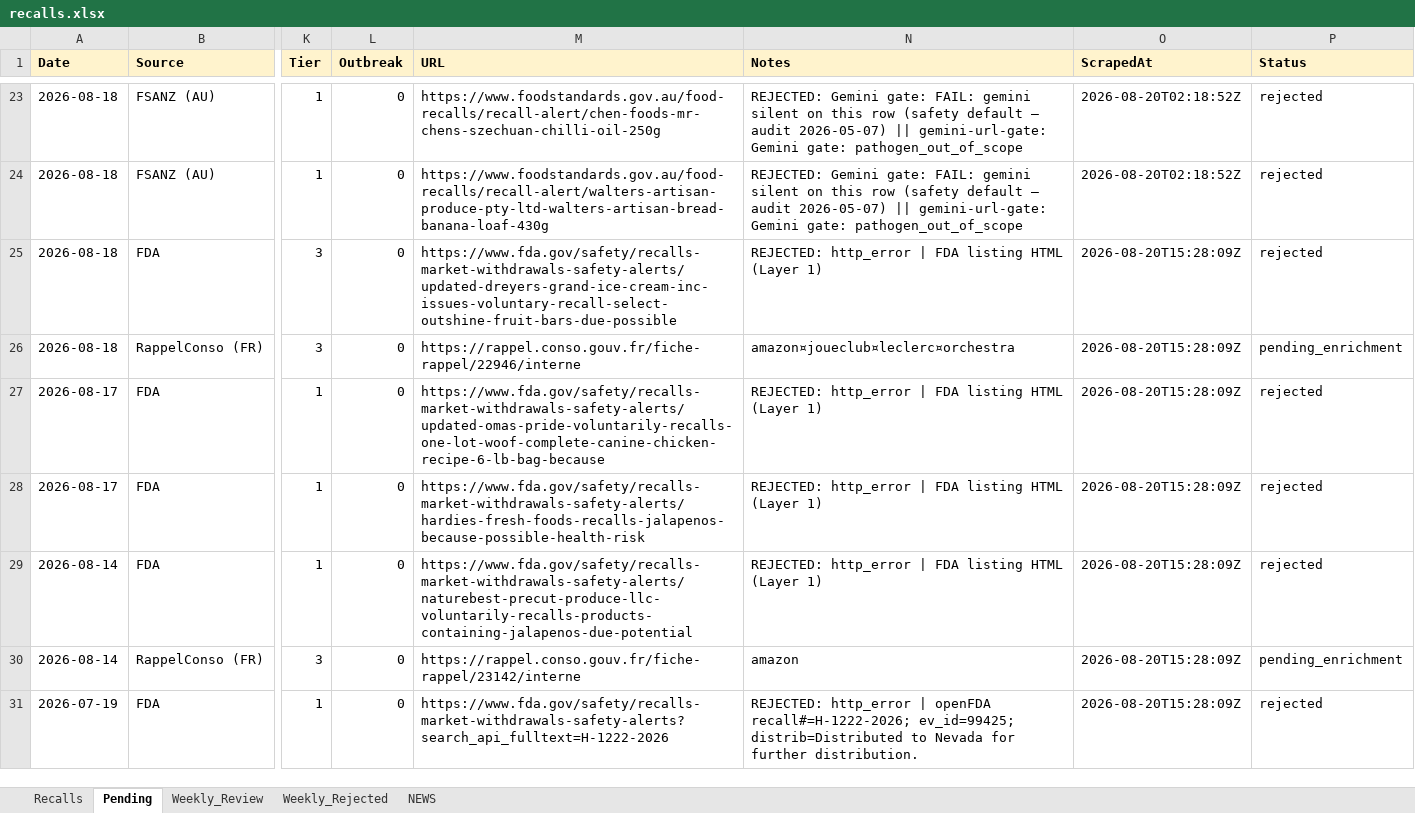
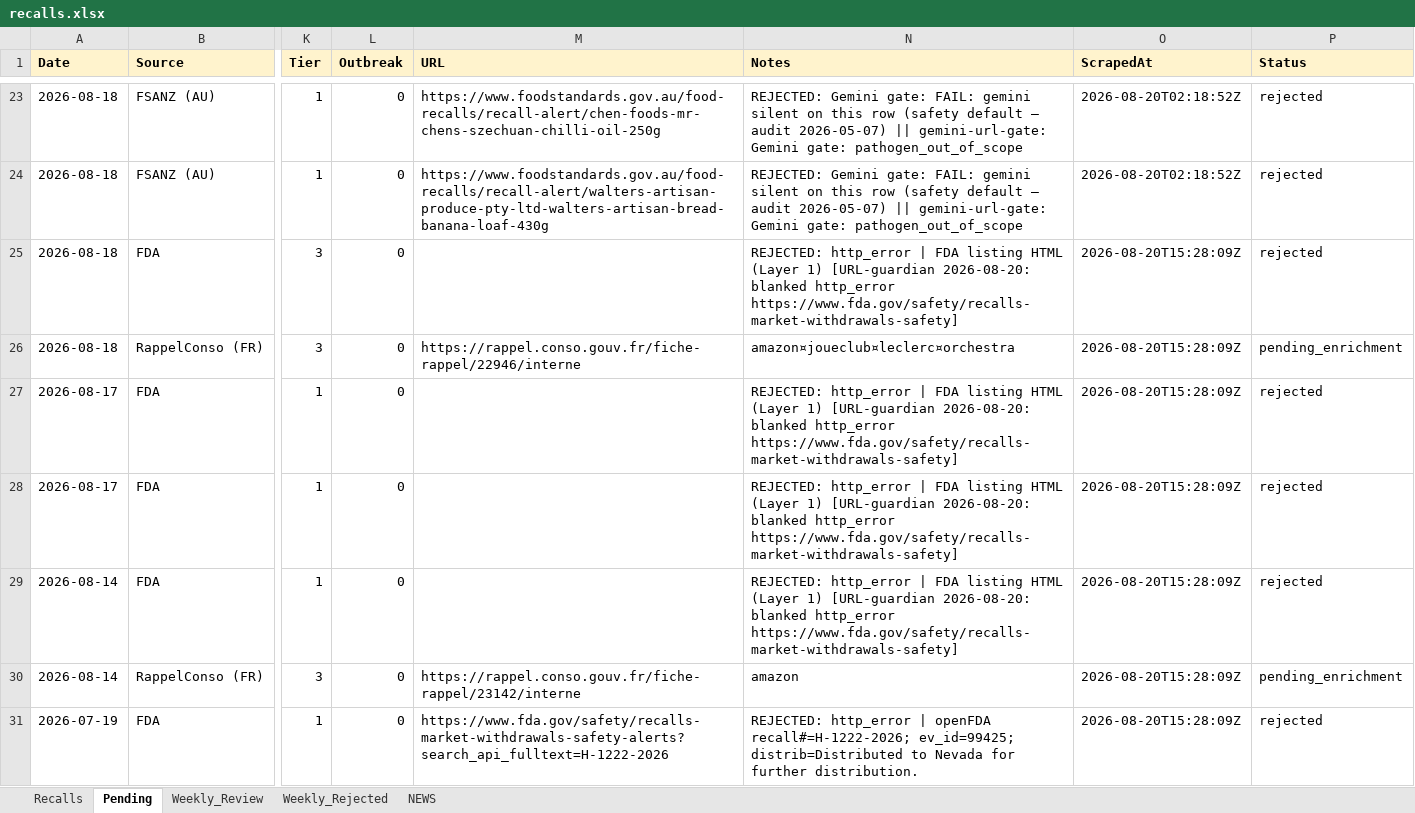
Before and after one commit to Visitune/FOOD-SAFETY-HORIZON-SCAN, an Excel workbook: docs/data/recalls.xlsx, sheet Pending, drawn as a sheet; only a part is shown, gaps mark what is left out; values as stored, in another font and other column widths than the file's, no borders; the diff names each change by its address in the sheet, - before the commit and + after, or states it on an @@ line.

Commit message:
URL guardian @ 2026-08-20 17:18 UTC

```diff
--- a/docs/data/recalls.xlsx (sheet Pending)
+++ b/docs/data/recalls.xlsx (sheet Pending)
-M25 (URL): https://www.fda.gov/safety/recalls-market-withdrawals-safety-alerts/updated-dreyers-grand-ice-cream-inc-issues-voluntary-recall-select-outshine-fruit-bars-due-possible
+M25 (URL): (empty)
-N25 (Notes): …(Layer 1)
+N25 (Notes): …(Layer 1) [URL-guardian 2026-08-20: blanked http_error https://www.fda.gov/safety/recalls-market-withdrawals-safety]
-M27 (URL): https://www.fda.gov/safety/recalls-market-withdrawals-safety-alerts/updated-omas-pride-voluntarily-recalls-one-lot-woof-complete-canine-chicken-recipe-6-lb-bag-because
+M27 (URL): (empty)
-N27:N29 (Notes): …(Layer 1)
+N27:N29 (Notes): …(Layer 1) [URL-guardian 2026-08-20: blanked http_error https://www.fda.gov/safety/recalls-market-withdrawals-safety]
-M28 (URL): https://www.fda.gov/safety/recalls-market-withdrawals-safety-alerts/hardies-fresh-foods-recalls-jalapenos-because-possible-health-risk
+M28 (URL): (empty)
-M29 (URL): https://www.fda.gov/safety/recalls-market-withdrawals-safety-alerts/naturebest-precut-produce-llc-voluntarily-recalls-products-containing-jalapenos-due-potential
+M29 (URL): (empty)
```
Also changed, not shown: sheet NEWS.
